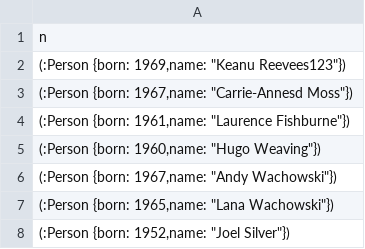
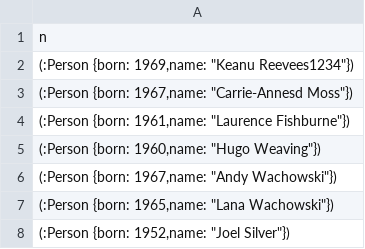
Before and after one commit to naufalmohamed/webhooks_test, a CSV file: data.csv, drawn as a sheet; only a part is shown.

Commit message:
Commit at 1425

```diff
--- a/data.csv
+++ b/data.csv
@@ -1,3 +1,3 @@
 n
-"(:Person {born: 1969,name: ""Keanu Reevees123""})"
+"(:Person {born: 1969,name: ""Keanu Reevees1234""})"
 "(:Person {born: 1967,name: ""Carrie-Annesd Moss""})"
```
